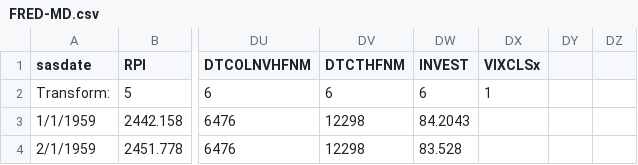
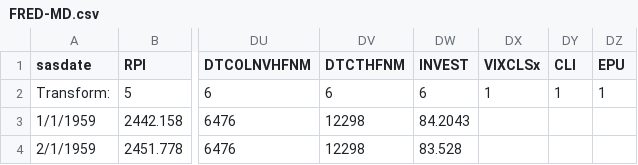
Before and after one commit to rlieu/milestoneII, a CSV file: data/FRED-MD.csv, drawn as a sheet; only a part is shown, gaps mark what is left out; the diff names each change by its address in the sheet, - before the commit and + after, or states it on an @@ line.

Commit message:
import fred data retrieval code

```diff
--- a/data/FRED-MD.csv
+++ b/data/FRED-MD.csv
-DY1: (empty)
+DY1: CLI
-DZ1: (empty)
+DZ1: EPU
-DY2 (CLI): (empty)
+DY2 (CLI): 1
-DZ2 (EPU): (empty)
+DZ2 (EPU): 1
```
Also changed, not shown: 24 other files.
